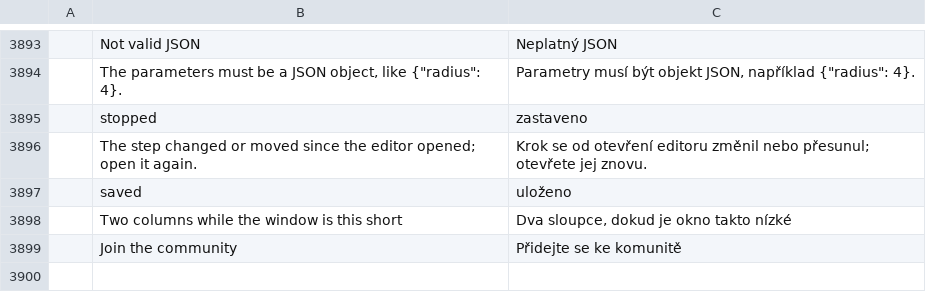
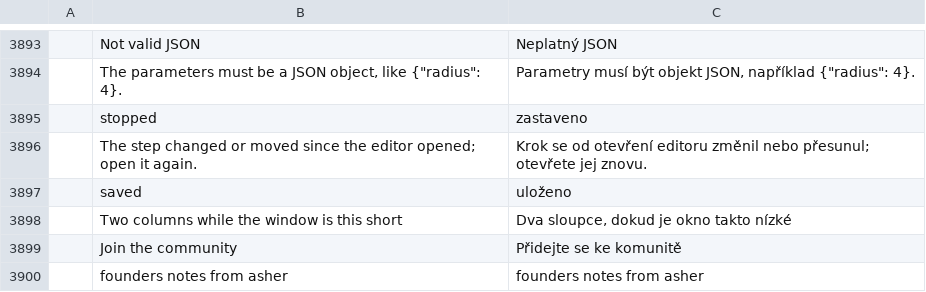
Before and after one commit to iamaureon74/aureon.brahma, a TSV file: crates/ui-egui/src/i18n/cs.tsv, drawn as a sheet; only a part is shown, gaps mark what is left out; the diff names each change by its address in the sheet, - before the commit and + after, or states it on an @@ line.

```diff
--- a/crates/ui-egui/src/i18n/cs.tsv
+++ b/crates/ui-egui/src/i18n/cs.tsv
+row 3900:  | founders notes from asher | founders notes from asher
```
Also changed, not shown: crates/ui-egui/src/i18n/de.tsv, crates/ui-egui/src/i18n/el.tsv, 21 other files.
